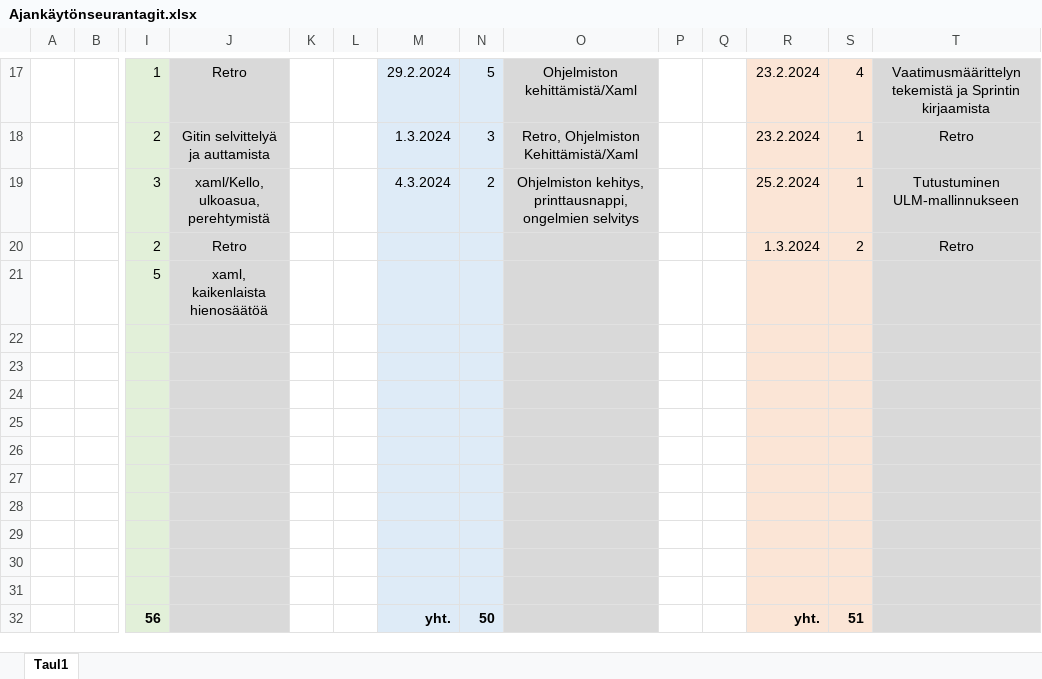
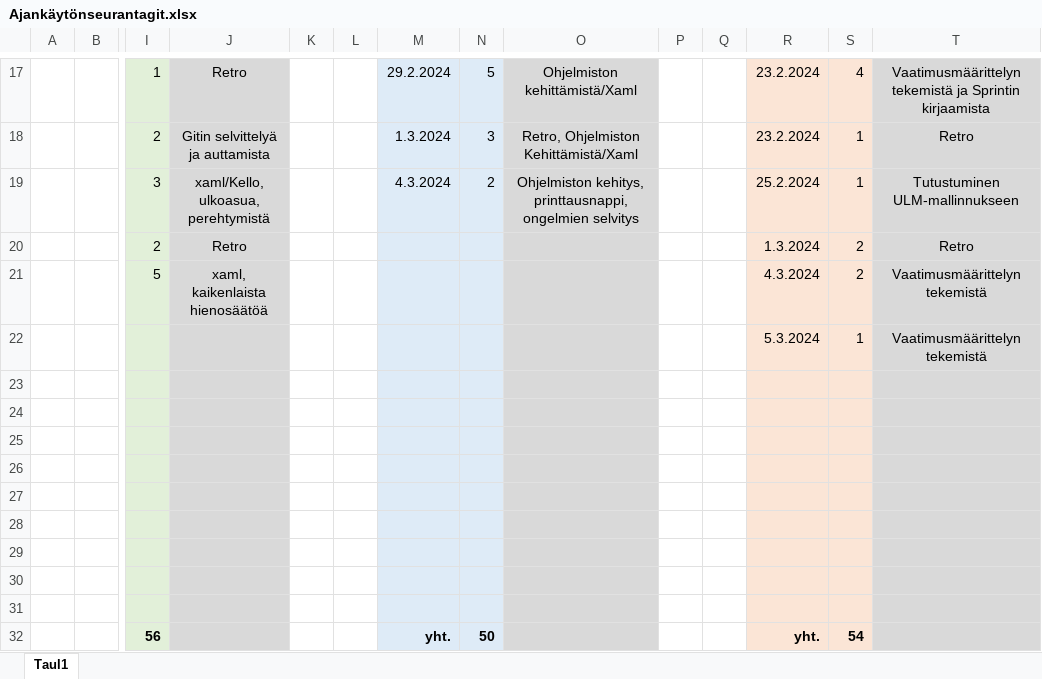
Before and after one commit to JiskaLaaksovirta/AmpuminenR1, an Excel workbook: Ajankäytönseurantagit.xlsx, sheet Taul1, drawn as a sheet; only a part is shown, gaps mark what is left out; values as stored, in another font and other column widths than the file's, no borders; removed rows and columns are numbered as before the commit, all else as after; rows hold the shown columns only; the diff names each change by its address in the sheet, - before the commit and + after, or states it on an @@ line.

Commit message:
Vaatimusmäärittelyn viimeistelyä. -KV

```diff
--- a/Ajankäytönseurantagit.xlsx (sheet Taul1)
+++ b/Ajankäytönseurantagit.xlsx (sheet Taul1)
-R21: (empty)
+R21: 4.3.2024
-S21: (empty)
+S21: 2
-T21: (empty)
+T21: Vaatimusmäärittelyn tekemistä
+row 22:  |  |  |  |  |  |  |  |  |  |  | 5.3.2024 | 1 | Vaatimusmäärittelyn tekemistä
-row 31: (empty)
-S32: 51
+S32: 54
```
Also changed, not shown: 1 other file.
